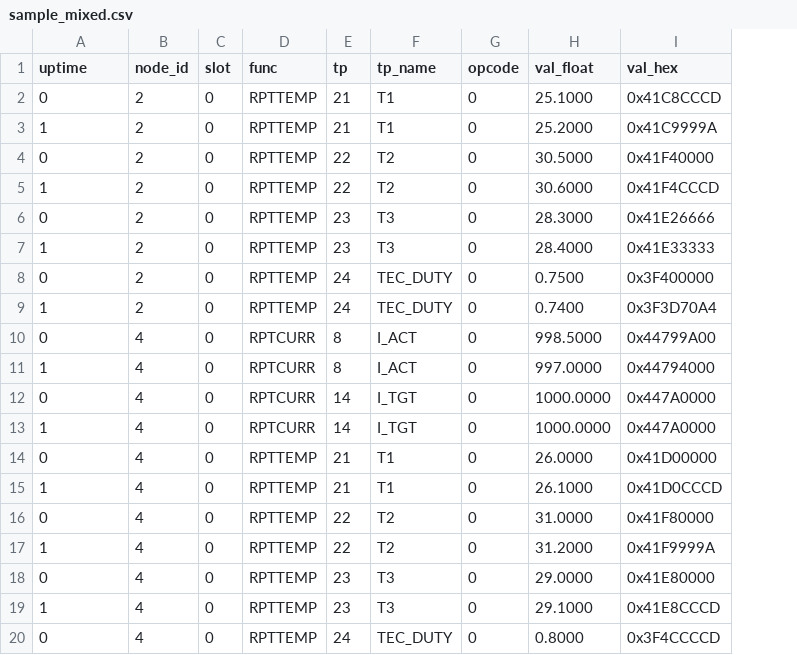
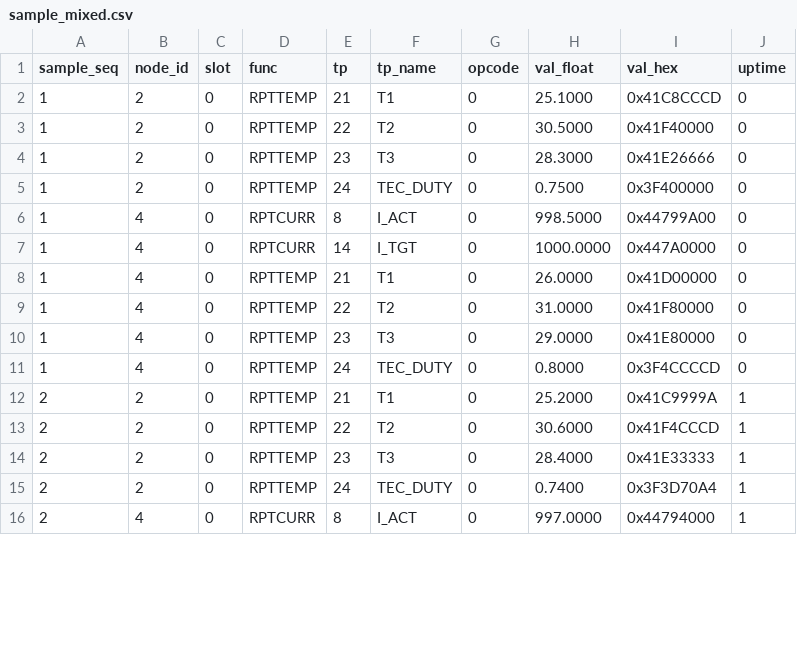
Before and after one commit to vincenthao/laser-daq-tool, a CSV file: resources/sample_data/sample_mixed.csv, drawn as a sheet; only a part is shown; removed rows and columns are numbered as before the commit, all else as after; the diff covers the shown part only; the diff names each change by its address in the sheet, - before the commit and + after, or states it on an @@ line.

Commit message:
feat: 适配 MCXN947 固件 V3（sample_seq 同步采集）
- CSV 格式 V3: sample_seq 替代 uptime 做主键，同批次跨节点精确对齐
- constants.py: REQUIRED_COLUMNS 首列 uptime→sample_seq
- import_worker.py: 验证和类型转换增加 sample_seq
- export_controller.py: pivot/merge/sort 全部切换 sample_seq，增加 uptime_avg
- export_dialog.py: 新增「合并为单文件」复选框
- annotation_controller.py: apply_to_all_matching 限定当前 node_id
- annotation_panel.py: 按钮文案更新；修复 signalsBlocked 拼写
- main_window.py: _on_import_finished 同步所有 set_data_model 引用
- preview_table.py: 默认排序 sample_seq（兼容旧格式）
- CLAUDE.md: 更新项目说明文档

```diff
--- a/resources/sample_data/sample_mixed.csv
+++ b/resources/sample_data/sample_mixed.csv
+column J (uptime), rows 2-11: all 0
-A1: uptime
+A1: sample_seq
-row 2: 0 | 2 | 0 | RPTTEMP | 21 | T1 | 0 | 25.1000 | 0x41C8CCCD
-H2 (val_float): 25.2000
+H2 (val_float): 25.1000
-I2 (val_hex): 0x41C9999A
+I2 (val_hex): 0x41C8CCCD
-row 4: 0 | 2 | 0 | RPTTEMP | 22 | T2 | 0 | 30.5000 | 0x41F40000
-H3 (val_float): 30.6000
+H3 (val_float): 30.5000
-I3 (val_hex): 0x41F4CCCD
+I3 (val_hex): 0x41F40000
-row 6: 0 | 2 | 0 | RPTTEMP | 23 | T3 | 0 | 28.3000 | 0x41E26666
-H4 (val_float): 28.4000
+H4 (val_float): 28.3000
-I4 (val_hex): 0x41E33333
+I4 (val_hex): 0x41E26666
-row 8: 0 | 2 | 0 | RPTTEMP | 24 | TEC_DUTY | 0 | 0.7500 | 0x3F400000
-H5 (val_float): 0.7400
+H5 (val_float): 0.7500
-I5 (val_hex): 0x3F3D70A4
+I5 (val_hex): 0x3F400000
-row 10: 0 | 4 | 0 | RPTCURR | 8 | I_ACT | 0 | 998.5000 | 0x44799A00
-H6 (val_float): 997.0000
+H6 (val_float): 998.5000
-I6 (val_hex): 0x44794000
+I6 (val_hex): 0x44799A00
-row 12: 0 | 4 | 0 | RPTCURR | 14 | I_TGT | 0 | 1000.0000 | 0x447A0000
-row 14: 0 | 4 | 0 | RPTTEMP | 21 | T1 | 0 | 26.0000 | 0x41D00000
-H8 (val_float): 26.1000
+H8 (val_float): 26.0000
-I8 (val_hex): 0x41D0CCCD
+I8 (val_hex): 0x41D00000
-row 16: 0 | 4 | 0 | RPTTEMP | 22 | T2 | 0 | 31.0000 | 0x41F80000
-H9 (val_float): 31.2000
+H9 (val_float): 31.0000
-I9 (val_hex): 0x41F9999A
+I9 (val_hex): 0x41F80000
-row 18: 0 | 4 | 0 | RPTTEMP | 23 | T3 | 0 | 29.0000 | 0x41E80000
-H10 (val_float): 29.1000
+H10 (val_float): 29.0000
-I10 (val_hex): 0x41E8CCCD
+I10 (val_hex): 0x41E80000
-A11 (sample_seq): 0
+A11 (sample_seq): 1
+row 12: 2 | 2 | 0 | RPTTEMP | 21 | T1 | 0 | 25.2000 | 0x41C9999A | 1
+row 13: 2 | 2 | 0 | RPTTEMP | 22 | T2 | 0 | 30.6000 | 0x41F4CCCD | 1
+row 14: 2 | 2 | 0 | RPTTEMP | 23 | T3 | 0 | 28.4000 | 0x41E33333 | 1
+row 15: 2 | 2 | 0 | RPTTEMP | 24 | TEC_DUTY | 0 | 0.7400 | 0x3F3D70A4 | 1
+row 16: 2 | 4 | 0 | RPTCURR | 8 | I_ACT | 0 | 997.0000 | 0x44794000 | 1
```
Also changed, not shown: 4 added rows and 1 edited cell elsewhere in this file, 9 other files.
